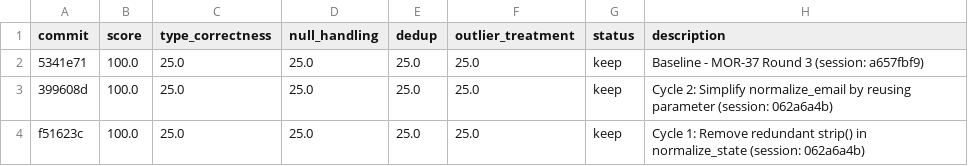
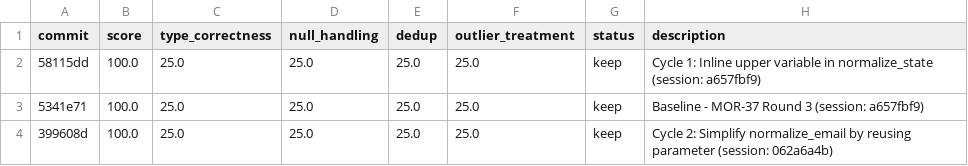
Before and after one commit to bmaguiraz/autoresearcher, a TSV file: experiments/03-data-cleaning/results.tsv, drawn as a sheet; only a part is shown; the shorter side is filled out with more unchanged rows.

```diff
--- a/experiments/03-data-cleaning/results.tsv
+++ b/experiments/03-data-cleaning/results.tsv
@@ -1,2 +1,3 @@
 commit	score	type_correctness	null_handling	dedup	outlier_treatment	status	description
+58115dd	100.0	25.0	25.0	25.0	25.0	keep	Cycle 1: Inline upper variable in normalize_state (session: a657fbf9)
 5341e71	100.0	25.0	25.0	25.0	25.0	keep	Baseline - MOR-37 Round 3 (session: a657fbf9)
```
